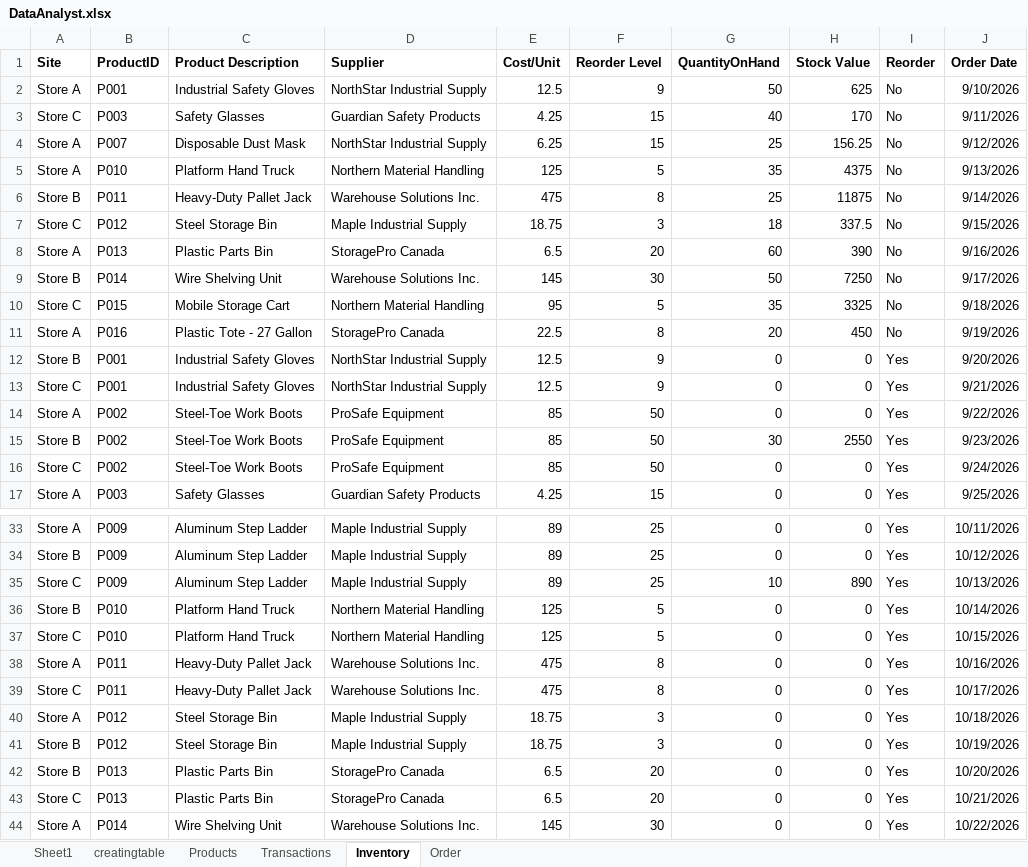
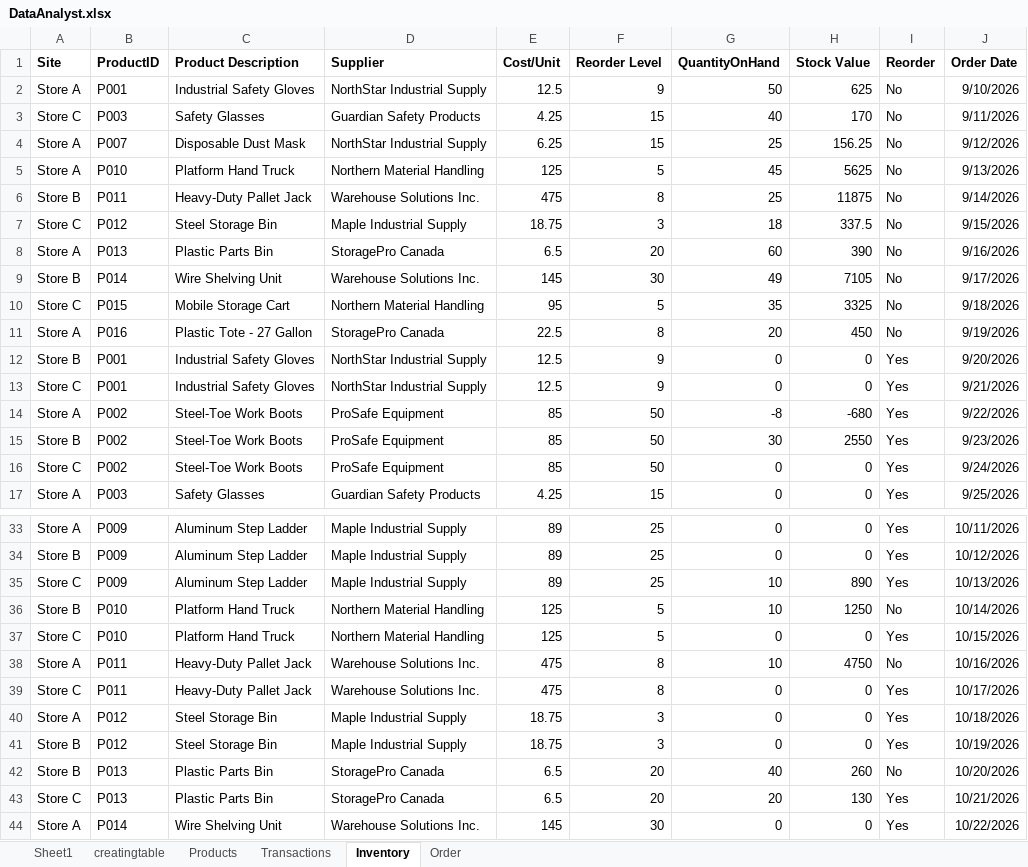
Before and after one commit to malikmcnish/Data, an Excel workbook: DataAnalyst.xlsx, sheet Inventory, drawn as a sheet; only a part is shown, gaps mark what is left out; values as stored, in another font and other column widths than the file's, no borders; conditional formats and table styles not drawn; the diff covers the shown part only; the diff names each change by its address in the sheet, - before the commit and + after, or states it on an @@ line.

```diff
--- a/DataAnalyst.xlsx (sheet Inventory)
+++ b/DataAnalyst.xlsx (sheet Inventory)
-G5 (QuantityOnHand): 35
+G5 (QuantityOnHand): 45
-H5 (Stock Value): 4375
+H5 (Stock Value): 5625
-G9 (QuantityOnHand): 50
+G9 (QuantityOnHand): 49
-H9 (Stock Value): 7250
+H9 (Stock Value): 7105
-G14 (QuantityOnHand): 0
+G14 (QuantityOnHand): -8
-H14 (Stock Value): 0
+H14 (Stock Value): -680
-G36 (QuantityOnHand): 0
+G36 (QuantityOnHand): 10
-H36 (Stock Value): 0
+H36 (Stock Value): 1250
-I36 (Reorder): Yes
+I36 (Reorder): No
-G38 (QuantityOnHand): 0
+G38 (QuantityOnHand): 10
-H38 (Stock Value): 0
+H38 (Stock Value): 4750
-I38 (Reorder): Yes
+I38 (Reorder): No
-G42 (QuantityOnHand): 0
+G42 (QuantityOnHand): 40
-H42 (Stock Value): 0
+H42 (Stock Value): 260
-I42 (Reorder): Yes
+I42 (Reorder): No
-G43 (QuantityOnHand): 0
+G43 (QuantityOnHand): 20
-H43 (Stock Value): 0
+H43 (Stock Value): 130
```
Also changed, not shown: 9 edited cells elsewhere in this sheet, sheet Transactions.
